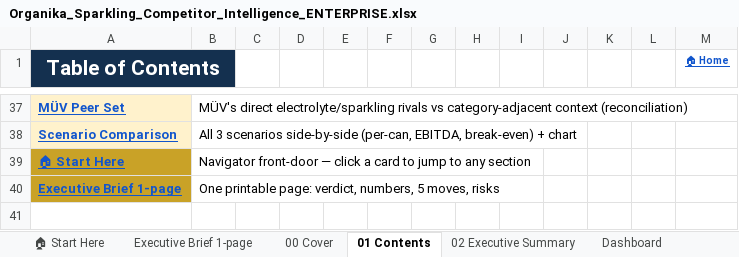
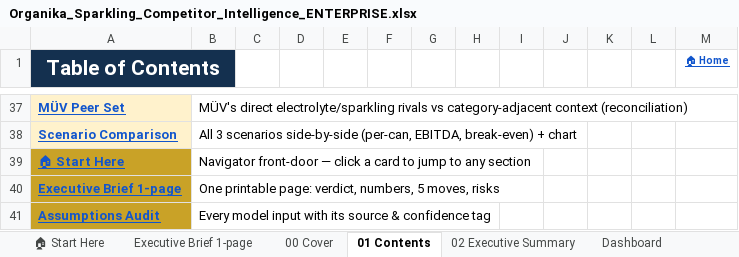
Before and after one commit to louisnto-cloud/my-first-project, an Excel workbook: Organika_Sparkling_Competitor_Intelligence_ENTERPRISE.xlsx, sheet 01 Contents, drawn as a sheet; only a part is shown, gaps mark what is left out; values as stored, in another font and other column widths than the file's, no borders; the diff names each change by its address in the sheet, - before the commit and + after, or states it on an @@ line.

```diff
--- a/Organika_Sparkling_Competitor_Intelligence_ENTERPRISE.xlsx (sheet 01 Contents)
+++ b/Organika_Sparkling_Competitor_Intelligence_ENTERPRISE.xlsx (sheet 01 Contents)
+row 41: Assumptions Audit | Every model input with its source & confidence tag
```
Also changed, not shown: sheet 22 Risk Register, other sheet tabs, 3 other files.
